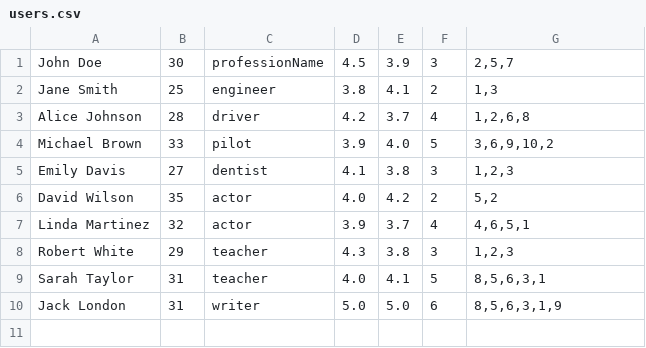
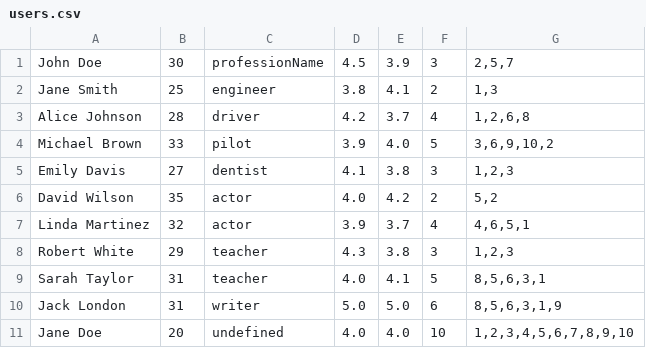
Before and after one commit to Pyc-Nya/leti-programming-1-course, a CSV file: labs/009/code/users.csv (was labs/009/users.csv), drawn as a sheet.

```diff
--- a/labs/009/users.csv
+++ b/labs/009/code/users.csv
@@ -10 +10,2 @@ Sarah Taylor;31;teacher;4.0;4.1;5;8,5,6,3,1
 Jack London;31;writer;5.0;5.0;6;8,5,6,3,1,9
+Jane Doe;20;undefined;4.0;4.0;10;1,2,3,4,5,6,7,8,9,10
```
Also changed, not shown: 32 other files.
